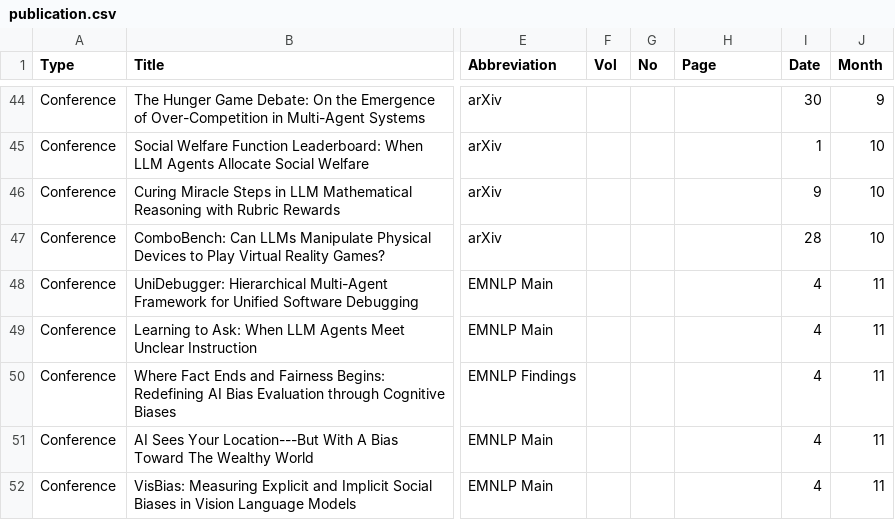
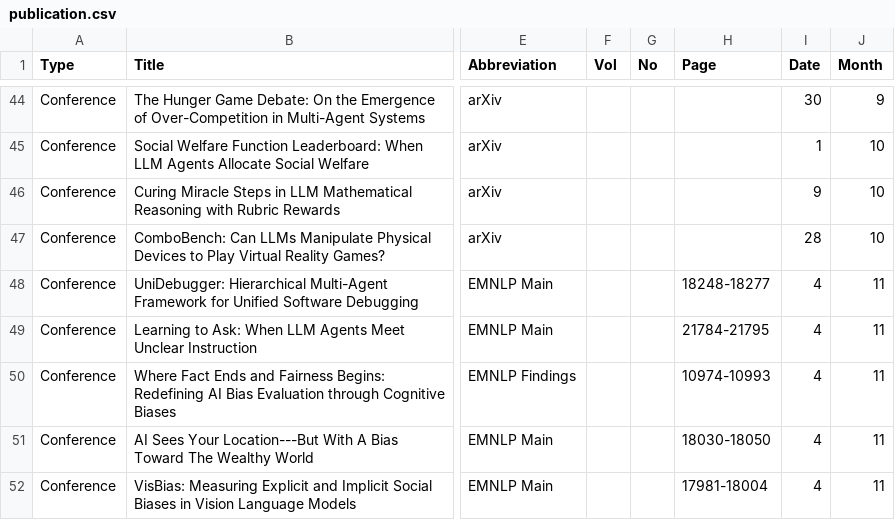
Before and after one commit to penguinnnnn/penguinnnnn.github.io, a CSV file: data/publication.csv, drawn as a sheet; only a part is shown, gaps mark what is left out; the diff covers the shown part only; the diff names each change by its address in the sheet, - before the commit and + after, or states it on an @@ line.

```diff
--- a/data/publication.csv
+++ b/data/publication.csv
-H48 (Page): (empty)
+H48 (Page): 18248-18277
-H49 (Page): (empty)
+H49 (Page): 21784-21795
-H50 (Page): (empty)
+H50 (Page): 10974-10993
-H51 (Page): (empty)
+H51 (Page): 18030-18050
-H52 (Page): (empty)
+H52 (Page): 17981-18004
```
Also changed, not shown: 1 added row, 1 removed row and 3 edited cells elsewhere in this file, 5 other files.
